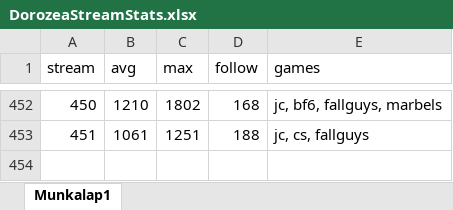
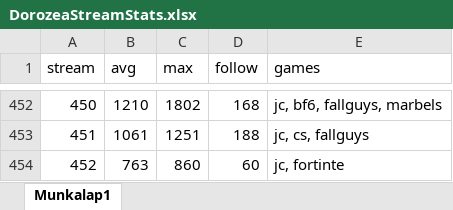
Before and after one commit to balintkardos/ChatlogDorozea, an Excel workbook: DorozeaStreamStats.xlsx, sheet Munkalap1, drawn as a sheet; only a part is shown, gaps mark what is left out; values as stored, in another font and other column widths than the file's, no borders; charts and pictures not drawn; the diff names each change by its address in the sheet, - before the commit and + after, or states it on an @@ line.

```diff
--- a/DorozeaStreamStats.xlsx (sheet Munkalap1)
+++ b/DorozeaStreamStats.xlsx (sheet Munkalap1)
+row 454: 452 | 763 | 860 | 60 | jc, fortinte
```
Also changed, not shown: 4 other files.
